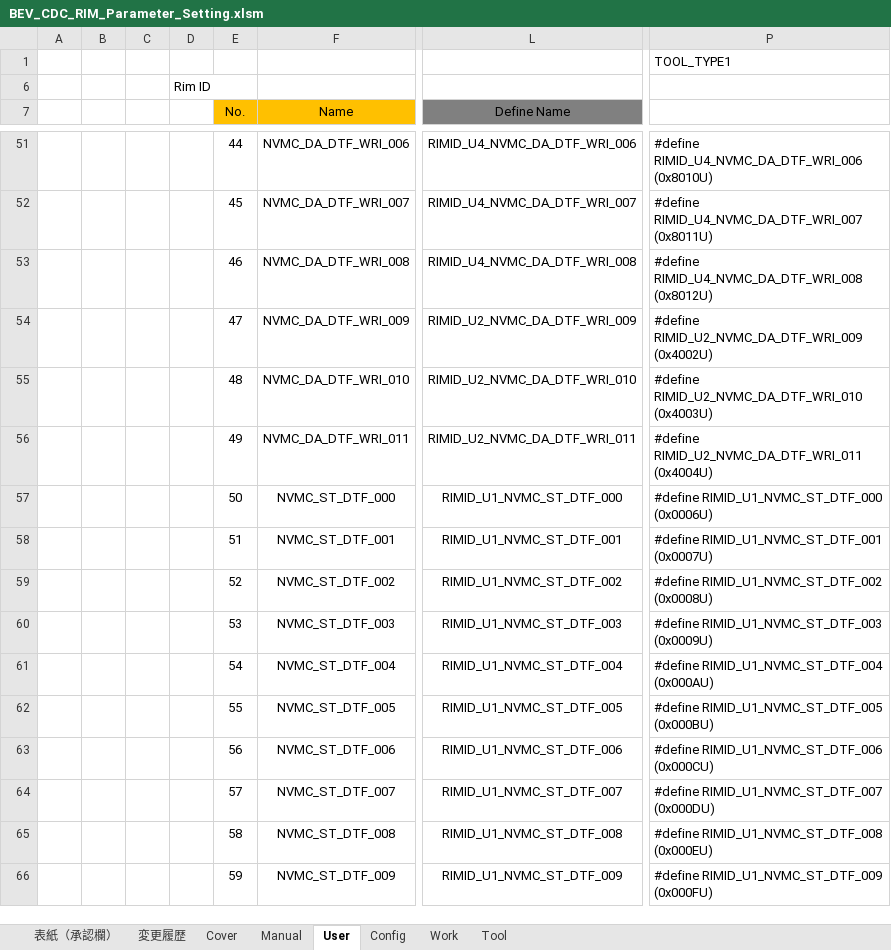
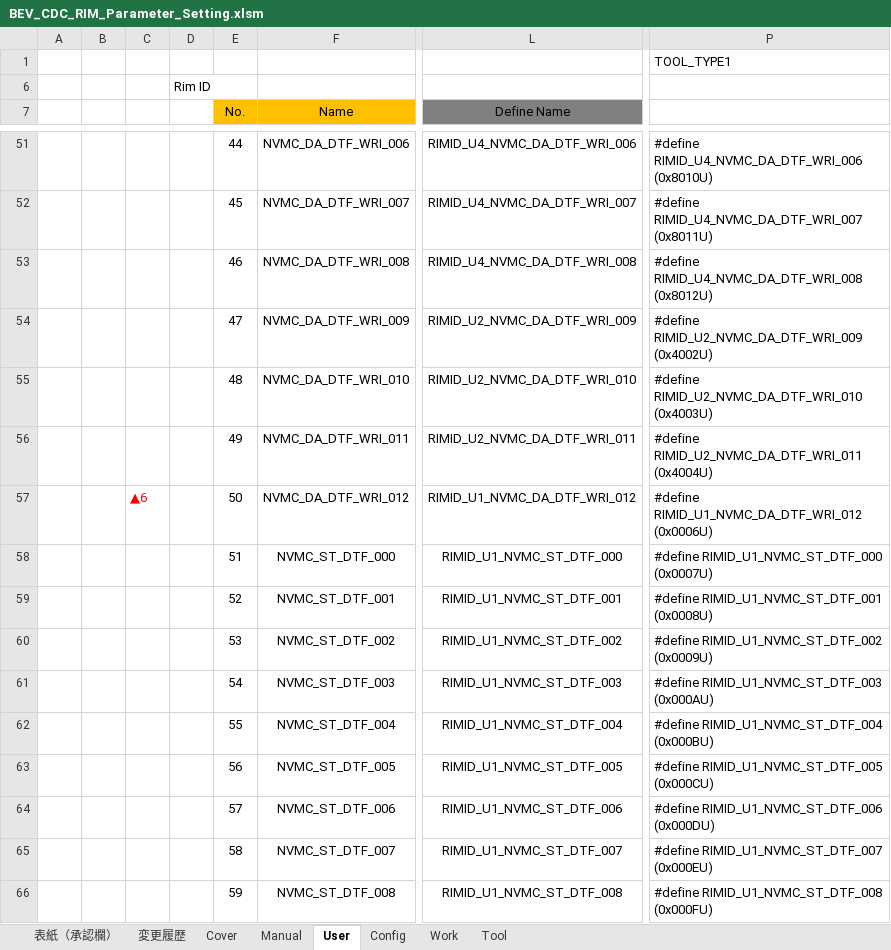
Before and after one commit to yuya-yamase/intro_git, an Excel workbook: src/PE1VM1/BSW/Memory/Rim/tool/BEV_CDC_RIM_Parameter_Setting.xlsm, sheet User, drawn as a sheet; only a part is shown, gaps mark what is left out; values as stored, in another font and other column widths than the file's, no borders; charts and pictures not drawn; the diff covers the shown part only; the diff names each change by its address in the sheet, - before the commit and + after, or states it on an @@ line.

```diff
--- a/src/PE1VM1/BSW/Memory/Rim/tool/BEV_CDC_RIM_Parameter_Setting.xlsm (sheet User)
+++ b/src/PE1VM1/BSW/Memory/Rim/tool/BEV_CDC_RIM_Parameter_Setting.xlsm (sheet User)
-C57: (empty)
+C57: ▲6
-F57 (Name): NVMC_ST_DTF_000
+F57 (Name): NVMC_DA_DTF_WRI_012
-L57 (Define Name): RIMID_U1_NVMC_ST_DTF_000
+L57 (Define Name): RIMID_U1_NVMC_DA_DTF_WRI_012
-P57: #define RIMID_U1_NVMC_ST_DTF_000 (0x0006U)
+P57: #define RIMID_U1_NVMC_DA_DTF_WRI_012 (0x0006U)
-F58 (Name): NVMC_ST_DTF_001
+F58 (Name): NVMC_ST_DTF_000
-L58 (Define Name): RIMID_U1_NVMC_ST_DTF_001
+L58 (Define Name): RIMID_U1_NVMC_ST_DTF_000
-P58: #define RIMID_U1_NVMC_ST_DTF_001 (0x0007U)
+P58: #define RIMID_U1_NVMC_ST_DTF_000 (0x0007U)
-F59 (Name): NVMC_ST_DTF_002
+F59 (Name): NVMC_ST_DTF_001
-L59 (Define Name): RIMID_U1_NVMC_ST_DTF_002
+L59 (Define Name): RIMID_U1_NVMC_ST_DTF_001
-P59: #define RIMID_U1_NVMC_ST_DTF_002 (0x0008U)
+P59: #define RIMID_U1_NVMC_ST_DTF_001 (0x0008U)
-F60 (Name): NVMC_ST_DTF_003
+F60 (Name): NVMC_ST_DTF_002
-L60 (Define Name): RIMID_U1_NVMC_ST_DTF_003
+L60 (Define Name): RIMID_U1_NVMC_ST_DTF_002
-P60: #define RIMID_U1_NVMC_ST_DTF_003 (0x0009U)
+P60: #define RIMID_U1_NVMC_ST_DTF_002 (0x0009U)
-F61 (Name): NVMC_ST_DTF_004
+F61 (Name): NVMC_ST_DTF_003
-L61 (Define Name): RIMID_U1_NVMC_ST_DTF_004
+L61 (Define Name): RIMID_U1_NVMC_ST_DTF_003
-P61: #define RIMID_U1_NVMC_ST_DTF_004 (0x000AU)
+P61: #define RIMID_U1_NVMC_ST_DTF_003 (0x000AU)
-F62 (Name): NVMC_ST_DTF_005
+F62 (Name): NVMC_ST_DTF_004
-L62 (Define Name): RIMID_U1_NVMC_ST_DTF_005
+L62 (Define Name): RIMID_U1_NVMC_ST_DTF_004
-P62: #define RIMID_U1_NVMC_ST_DTF_005 (0x000BU)
+P62: #define RIMID_U1_NVMC_ST_DTF_004 (0x000BU)
-F63 (Name): NVMC_ST_DTF_006
+F63 (Name): NVMC_ST_DTF_005
-L63 (Define Name): RIMID_U1_NVMC_ST_DTF_006
+L63 (Define Name): RIMID_U1_NVMC_ST_DTF_005
-P63: #define RIMID_U1_NVMC_ST_DTF_006 (0x000CU)
+P63: #define RIMID_U1_NVMC_ST_DTF_005 (0x000CU)
-F64 (Name): NVMC_ST_DTF_007
+F64 (Name): NVMC_ST_DTF_006
-L64 (Define Name): RIMID_U1_NVMC_ST_DTF_007
+L64 (Define Name): RIMID_U1_NVMC_ST_DTF_006
-P64: #define RIMID_U1_NVMC_ST_DTF_007 (0x000DU)
+P64: #define RIMID_U1_NVMC_ST_DTF_006 (0x000DU)
-F65 (Name): NVMC_ST_DTF_008
+F65 (Name): NVMC_ST_DTF_007
-L65 (Define Name): RIMID_U1_NVMC_ST_DTF_008
+L65 (Define Name): RIMID_U1_NVMC_ST_DTF_007
-P65: #define RIMID_U1_NVMC_ST_DTF_008 (0x000EU)
+P65: #define RIMID_U1_NVMC_ST_DTF_007 (0x000EU)
-F66 (Name): NVMC_ST_DTF_009
+F66 (Name): NVMC_ST_DTF_008
-L66 (Define Name): RIMID_U1_NVMC_ST_DTF_009
+L66 (Define Name): RIMID_U1_NVMC_ST_DTF_008
-P66: #define RIMID_U1_NVMC_ST_DTF_009 (0x000FU)
+P66: #define RIMID_U1_NVMC_ST_DTF_008 (0x000FU)
```
Also changed, not shown: 2 added rows, 5 removed rows, 6 edited cells and cell formats elsewhere in this sheet, sheet Tool, sheet 変更履歴, sheet Work, charts or pictures, 12 other files.
